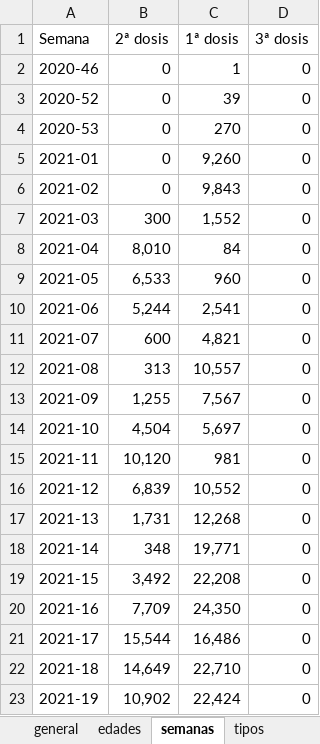
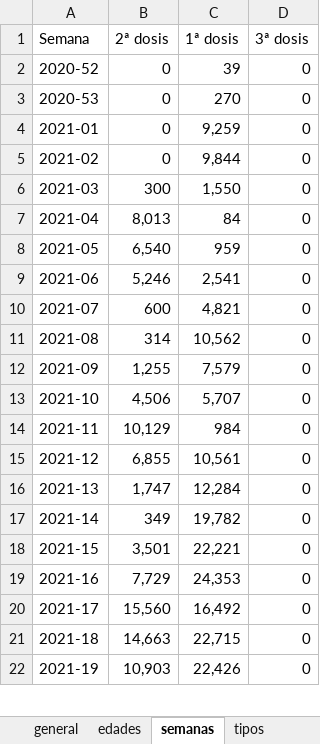
Before and after one commit to okaberocks/covid19-cantabria, an Excel workbook: data/input/covid19_vacunas.xlsx, sheet semanas, drawn as a sheet; only a part is shown; values as stored, in another font and other column widths than the file's, no borders; removed rows and columns are numbered as before the commit, all else as after; the diff covers the shown part only; the diff names each change by its address in the sheet, - before the commit and + after, or states it on an @@ line.

```diff
--- a/data/input/covid19_vacunas.xlsx (sheet semanas)
+++ b/data/input/covid19_vacunas.xlsx (sheet semanas)
-row 2: 2020-46 | 0 | 1 | 0
-C4 (1ª dosis): 9,260
+C4 (1ª dosis): 9,259
-C5 (1ª dosis): 9,843
+C5 (1ª dosis): 9,844
-C6 (1ª dosis): 1,552
+C6 (1ª dosis): 1,550
-B7 (2ª dosis): 8,010
+B7 (2ª dosis): 8,013
-B8 (2ª dosis): 6,533
+B8 (2ª dosis): 6,540
-C8 (1ª dosis): 960
+C8 (1ª dosis): 959
-B9 (2ª dosis): 5,244
+B9 (2ª dosis): 5,246
-B11 (2ª dosis): 313
+B11 (2ª dosis): 314
-C11 (1ª dosis): 10,557
+C11 (1ª dosis): 10,562
-C12 (1ª dosis): 7,567
+C12 (1ª dosis): 7,579
-B13 (2ª dosis): 4,504
+B13 (2ª dosis): 4,506
-C13 (1ª dosis): 5,697
+C13 (1ª dosis): 5,707
-B14 (2ª dosis): 10,120
+B14 (2ª dosis): 10,129
-C14 (1ª dosis): 981
+C14 (1ª dosis): 984
-B15 (2ª dosis): 6,839
+B15 (2ª dosis): 6,855
-C15 (1ª dosis): 10,552
+C15 (1ª dosis): 10,561
-B16 (2ª dosis): 1,731
+B16 (2ª dosis): 1,747
-C16 (1ª dosis): 12,268
+C16 (1ª dosis): 12,284
-B17 (2ª dosis): 348
+B17 (2ª dosis): 349
-C17 (1ª dosis): 19,771
+C17 (1ª dosis): 19,782
-B18 (2ª dosis): 3,492
+B18 (2ª dosis): 3,501
-C18 (1ª dosis): 22,208
+C18 (1ª dosis): 22,221
-B19 (2ª dosis): 7,709
+B19 (2ª dosis): 7,729
-C19 (1ª dosis): 24,350
+C19 (1ª dosis): 24,353
-B20 (2ª dosis): 15,544
+B20 (2ª dosis): 15,560
-C20 (1ª dosis): 16,486
+C20 (1ª dosis): 16,492
-B21 (2ª dosis): 14,649
+B21 (2ª dosis): 14,663
-C21 (1ª dosis): 22,710
+C21 (1ª dosis): 22,715
-B22 (2ª dosis): 10,902
+B22 (2ª dosis): 10,903
-C22 (1ª dosis): 22,424
+C22 (1ª dosis): 22,426
```
Also changed, not shown: 3 added rows and 135 edited cells elsewhere in this sheet, sheet edades, sheet tipos, sheet general, data/input/actualizacion_protocolo/incidencia14.xlsx, data/input/actualizacion_protocolo/indicadores.xlsx, 2 other files.
